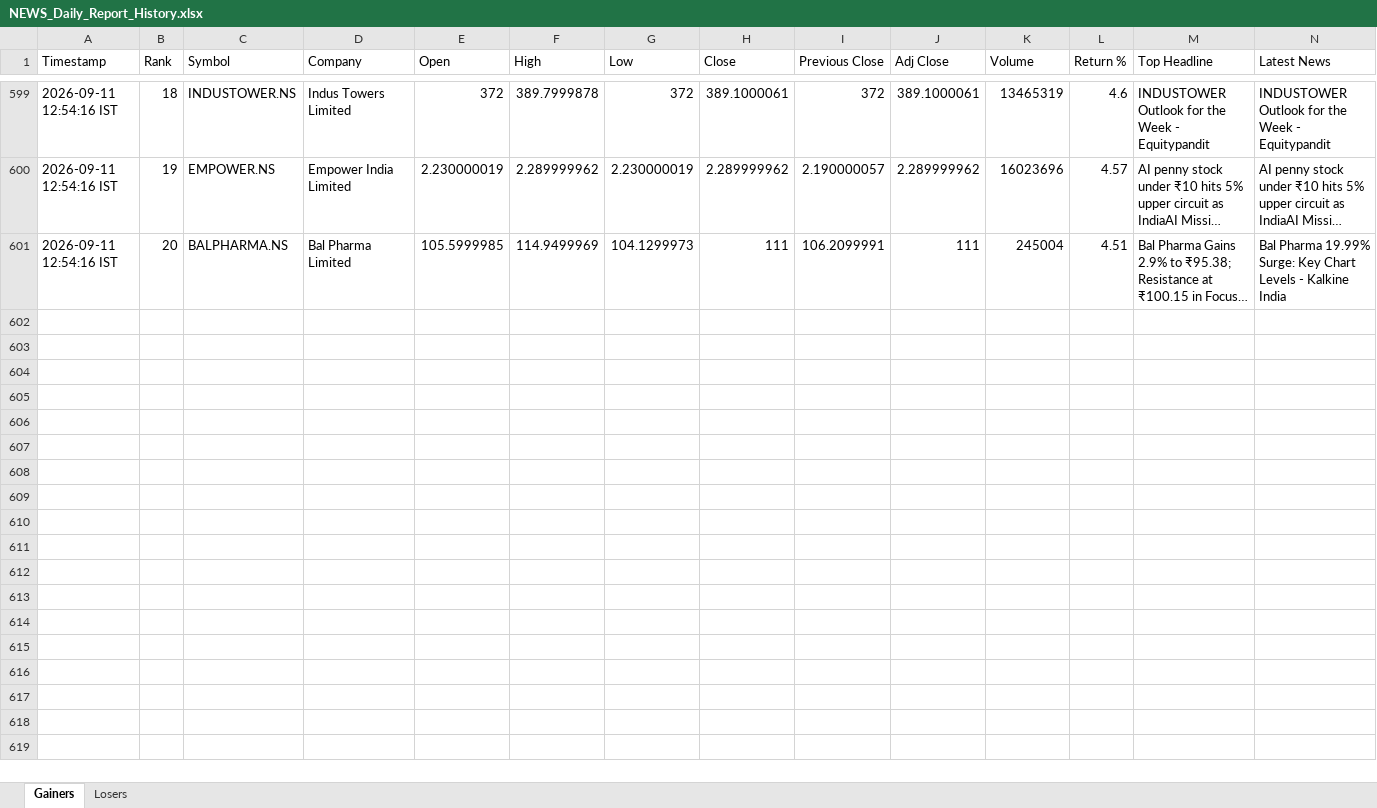
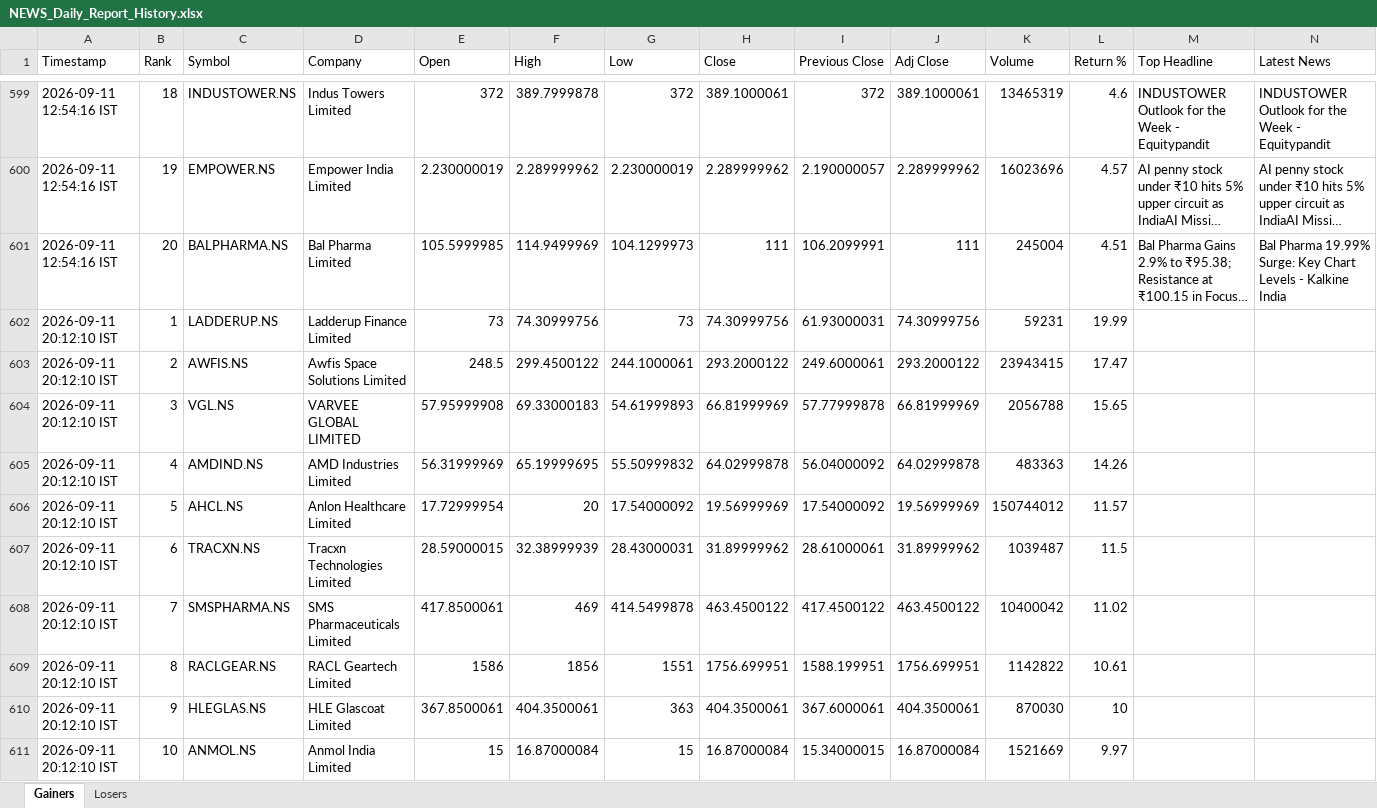
Before and after one commit to PavanSaiNekkala/News_Dividend_Fetcher, an Excel workbook: NEWS_Daily_Report/output/history/NEWS_Daily_Report_History.xlsx, sheet Gainers, drawn as a sheet; only a part is shown, gaps mark what is left out; long unchanged cells end in …; values as stored, in another font and other column widths than the file's, no borders; rows hold the shown columns only; the diff covers the shown part only; the diff names each change by its address in the sheet, - before the commit and + after, or states it on an @@ line.

```diff
--- a/NEWS_Daily_Report/output/history/NEWS_Daily_Report_History.xlsx (sheet Gainers)
+++ b/NEWS_Daily_Report/output/history/NEWS_Daily_Report_History.xlsx (sheet Gainers)
+row 602: 2026-09-11 20:12:10 IST | 1 | LADDERUP.NS | Ladderup Finance Limited | 73 | 74.30999756 | 73 | 74.30999756 | 61.93000031 | 74.30999756 | 59231 | 19.99
+row 603: 2026-09-11 20:12:10 IST | 2 | AWFIS.NS | Awfis Space Solutions Limited | 248.5 | 299.4500122 | 244.1000061 | 293.2000122 | 249.6000061 | 293.2000122 | 23943415 | 17.47
+row 604: 2026-09-11 20:12:10 IST | 3 | VGL.NS | VARVEE GLOBAL LIMITED | 57.95999908 | 69.33000183 | 54.61999893 | 66.81999969 | 57.77999878 | 66.81999969 | 2056788 | 15.65
+row 605: 2026-09-11 20:12:10 IST | 4 | AMDIND.NS | AMD Industries Limited | 56.31999969 | 65.19999695 | 55.50999832 | 64.02999878 | 56.04000092 | 64.02999878 | 483363 | 14.26
+row 606: 2026-09-11 20:12:10 IST | 5 | AHCL.NS | Anlon Healthcare Limited | 17.72999954 | 20 | 17.54000092 | 19.56999969 | 17.54000092 | 19.56999969 | 150744012 | 11.57
+row 607: 2026-09-11 20:12:10 IST | 6 | TRACXN.NS | Tracxn Technologies Limited | 28.59000015 | 32.38999939 | 28.43000031 | 31.89999962 | 28.61000061 | 31.89999962 | 1039487 | 11.5
+row 608: 2026-09-11 20:12:10 IST | 7 | SMSPHARMA.NS | SMS Pharmaceuticals Limited | 417.8500061 | 469 | 414.5499878 | 463.4500122 | 417.4500122 | 463.4500122 | 10400042 | 11.02
+row 609: 2026-09-11 20:12:10 IST | 8 | RACLGEAR.NS | RACL Geartech Limited | 1586 | 1856 | 1551 | 1756.699951 | 1588.199951 | 1756.699951 | 1142822 | 10.61
+row 610: 2026-09-11 20:12:10 IST | 9 | HLEGLAS.NS | HLE Glascoat Limited | 367.8500061 | 404.3500061 | 363 | 404.3500061 | 367.6000061 | 404.3500061 | 870030 | 10
+row 611: 2026-09-11 20:12:10 IST | 10 | ANMOL.NS | Anmol India Limited | 15 | 16.87000084 | 15 | 16.87000084 | 15.34000015 | 16.87000084 | 1521669 | 9.97
```
Also changed, not shown: 10 added rows elsewhere in this sheet, sheet Losers, NEWS_Daily_Report/output/latest/NEWS_Daily_Report.xlsx.
